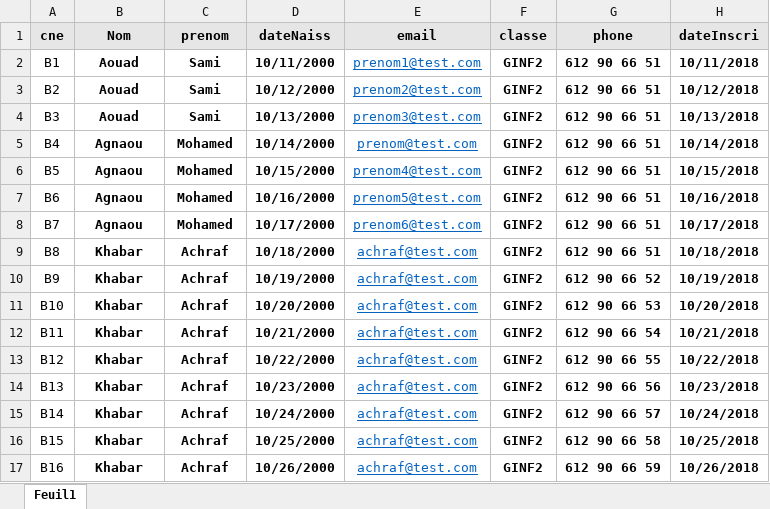
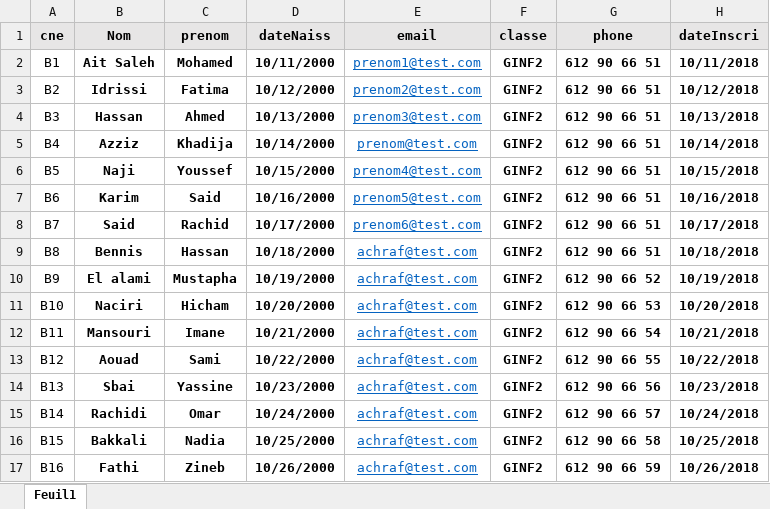
Before and after one commit to SamiAouad/XML_project, an Excel workbook: excel/students.xlsx, sheet Feuil1, drawn as a sheet; only a part is shown; values as stored, in another font and other column widths than the file's, no borders; the diff covers the shown part only; the diff names each change by its address in the sheet, - before the commit and + after, or states it on an @@ line.

```diff
--- a/excel/students.xlsx (sheet Feuil1)
+++ b/excel/students.xlsx (sheet Feuil1)
-B2 (Nom): Aouad
+B2 (Nom): Ait Saleh
-C2 (prenom): Sami
+C2 (prenom): Mohamed
-B3 (Nom): Aouad
+B3 (Nom): Idrissi
-C3 (prenom): Sami
+C3 (prenom): Fatima
-B4 (Nom): Aouad
+B4 (Nom): Hassan
-C4 (prenom): Sami
+C4 (prenom): Ahmed
-B5 (Nom): Agnaou
+B5 (Nom): Azziz
-C5 (prenom): Mohamed
+C5 (prenom): Khadija
-B6 (Nom): Agnaou
+B6 (Nom): Naji
-C6 (prenom): Mohamed
+C6 (prenom): Youssef
-B7 (Nom): Agnaou
+B7 (Nom): Karim
-C7 (prenom): Mohamed
+C7 (prenom): Said
-B8 (Nom): Agnaou
+B8 (Nom): Said
-C8 (prenom): Mohamed
+C8 (prenom): Rachid
-B9 (Nom): Khabar
+B9 (Nom): Bennis
-C9 (prenom): Achraf
+C9 (prenom): Hassan
-B10 (Nom): Khabar
+B10 (Nom): El alami
-C10 (prenom): Achraf
+C10 (prenom): Mustapha
-B11 (Nom): Khabar
+B11 (Nom): Naciri
-C11 (prenom): Achraf
+C11 (prenom): Hicham
-B12 (Nom): Khabar
+B12 (Nom): Mansouri
-C12 (prenom): Achraf
+C12 (prenom): Imane
-B13 (Nom): Khabar
+B13 (Nom): Aouad
-C13 (prenom): Achraf
+C13 (prenom): Sami
-B14 (Nom): Khabar
+B14 (Nom): Sbai
-C14 (prenom): Achraf
+C14 (prenom): Yassine
-B15 (Nom): Khabar
+B15 (Nom): Rachidi
-C15 (prenom): Achraf
+C15 (prenom): Omar
-B16 (Nom): Khabar
+B16 (Nom): Bakkali
-C16 (prenom): Achraf
+C16 (prenom): Nadia
-B17 (Nom): Khabar
+B17 (Nom): Fathi
-C17 (prenom): Achraf
+C17 (prenom): Zineb
```
Also changed, not shown: 63 edited cells elsewhere in this sheet, excel/notes.xlsx, 38 other files.
